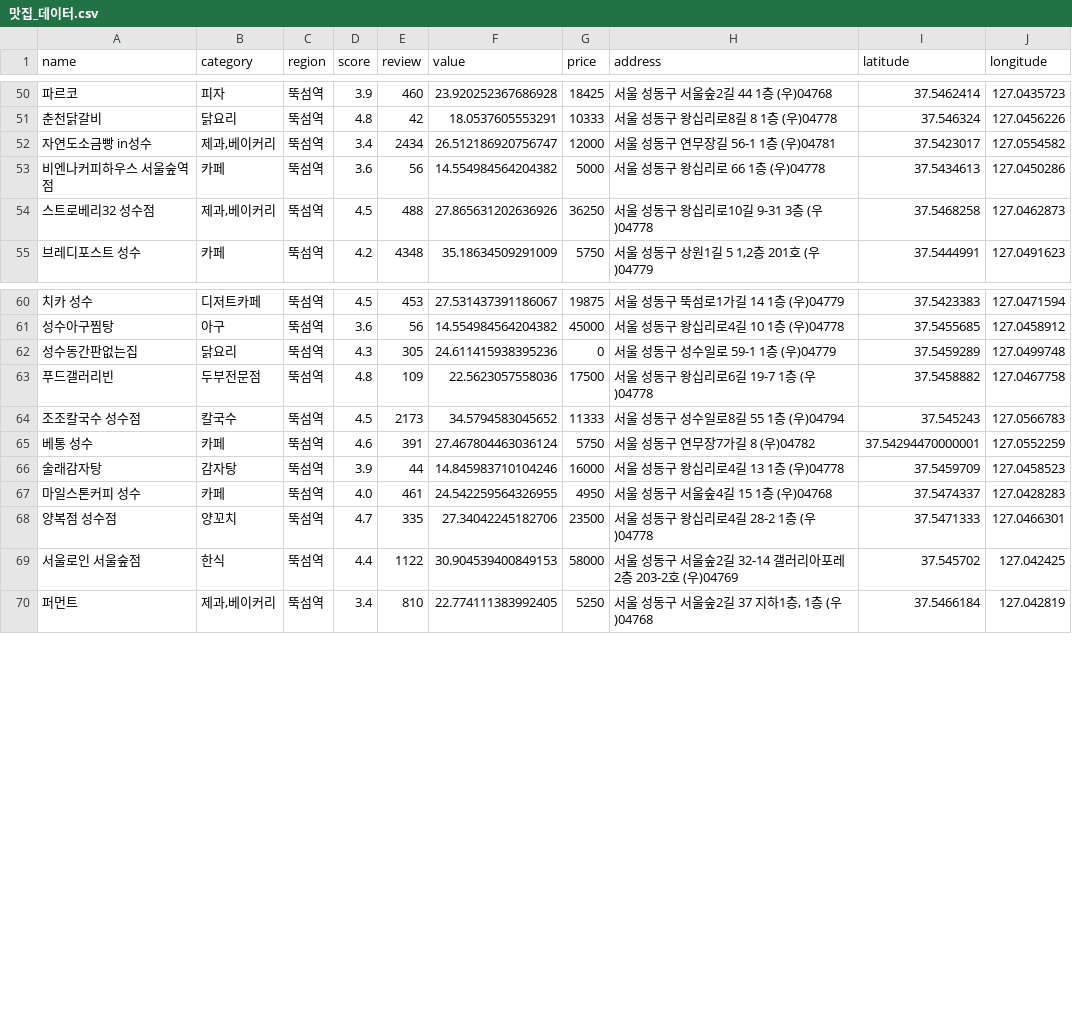
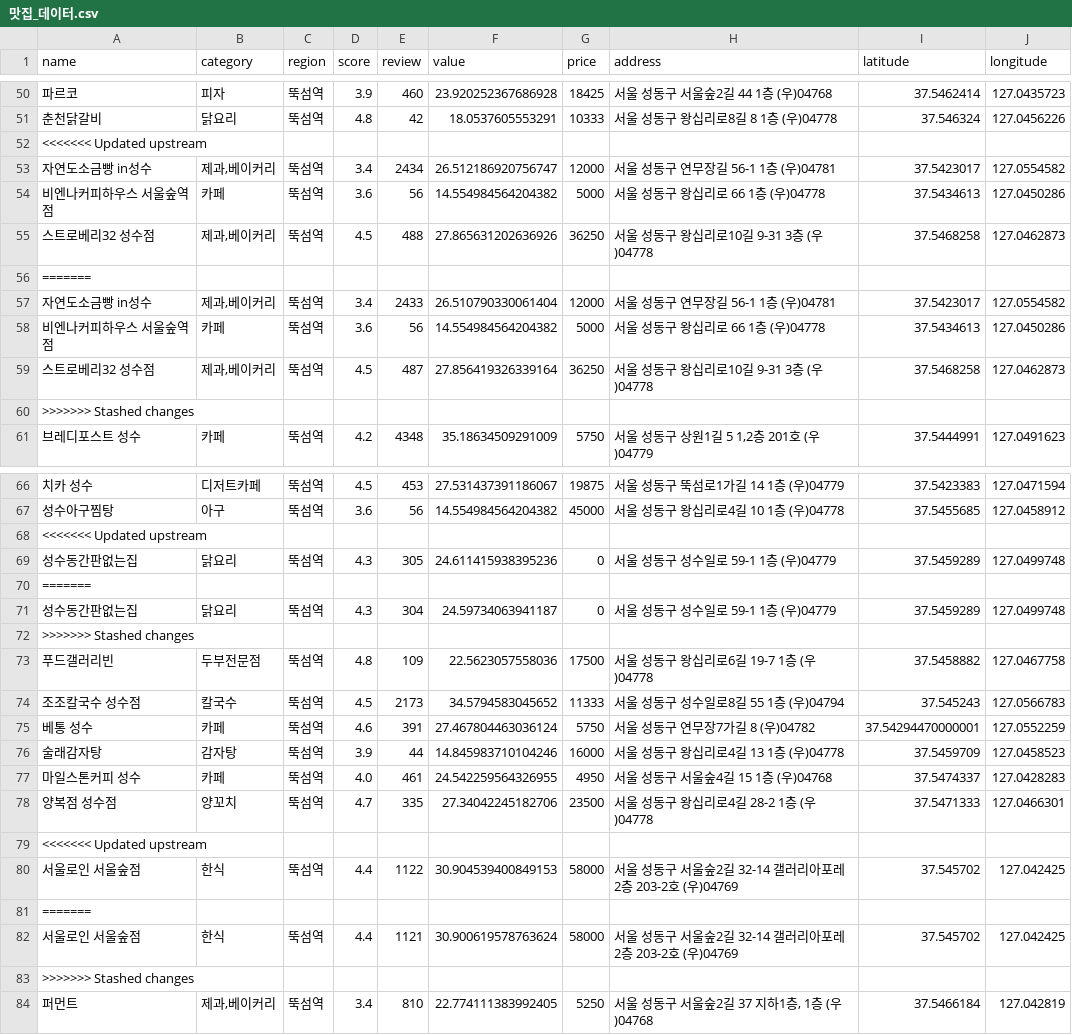
Before and after one commit to addinedu-ros-9th/eda-repo-5, a CSV file: crawling/맛집_데이터.csv, drawn as a sheet; only a part is shown, gaps mark what is left out; the diff covers the shown part only; the diff names each change by its address in the sheet, - before the commit and + after, or states it on an @@ line.

```diff
--- a/crawling/맛집_데이터.csv
+++ b/crawling/맛집_데이터.csv
+row 52: <<<<<<< Updated upstream
+row 56: =======
+row 57: 자연도소금빵 in성수 | 제과,베이커리 | 뚝섬역 | 3.4 | 2433 | 26.510790330061404 | 12000 | 서울 성동구 연무장길 56-1 1층 (우)04781 | 37.5423017 | 127.0554582
+row 58: 비엔나커피하우스 서울숲역점 | 카페 | 뚝섬역 | 3.6 | 56 | 14.554984564204382 | 5000 | 서울 성동구 왕십리로 66 1층 (우)04778 | 37.5434613 | 127.0450286
+row 59: 스트로베리32 성수점 | 제과,베이커리 | 뚝섬역 | 4.5 | 487 | 27.856419326339164 | 36250 | 서울 성동구 왕십리로10길 9-31 3층 (우)04778 | 37.5468258 | 127.0462873
+row 60: >>>>>>> Stashed changes
+row 68: <<<<<<< Updated upstream
+row 70: =======
+row 71: 성수동간판없는집 | 닭요리 | 뚝섬역 | 4.3 | 304 | 24.59734063941187 | 0 | 서울 성동구 성수일로 59-1 1층 (우)04779 | 37.5459289 | 127.0499748
+row 72: >>>>>>> Stashed changes
+row 79: <<<<<<< Updated upstream
+row 81: =======
+row 82: 서울로인 서울숲점 | 한식 | 뚝섬역 | 4.4 | 1121 | 30.900619578763624 | 58000 | 서울 성동구 서울숲2길 32-14 갤러리아포레 2층 203-2호 (우)04769 | 37.545702 | 127.042425
+row 83: >>>>>>> Stashed changes
```
Also changed, not shown: 3 added rows elsewhere in this file, 3 other files.
